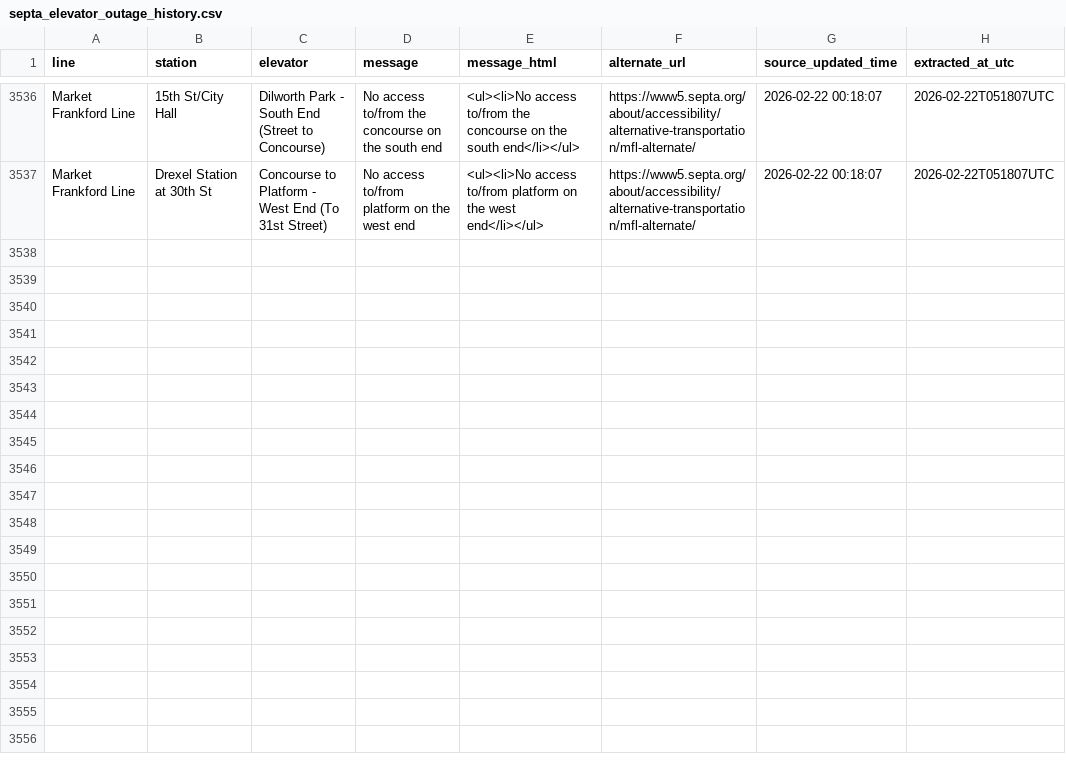
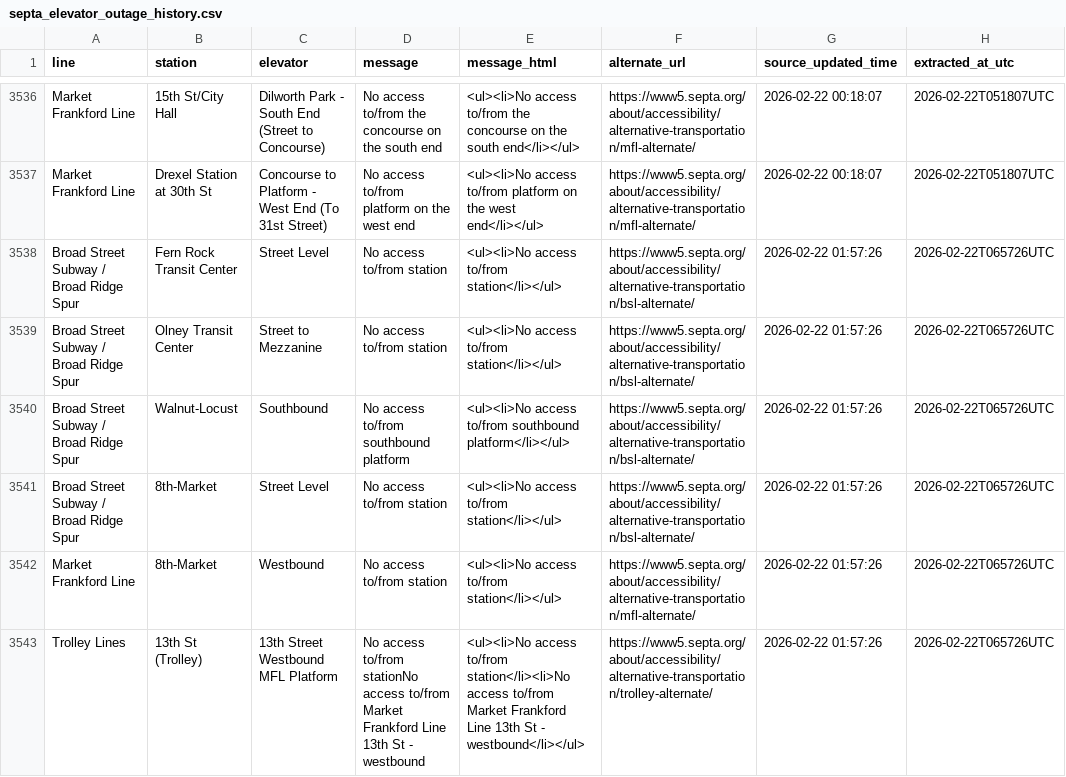
Before and after one commit to anyamemensah/data-archive, a CSV file: data/septa_elevator_outages/septa_elevator_outage_history.csv, drawn as a sheet; only a part is shown, gaps mark what is left out; the diff covers the shown part only; the diff names each change by its address in the sheet, - before the commit and + after, or states it on an @@ line.

```diff
--- a/data/septa_elevator_outages/septa_elevator_outage_history.csv
+++ b/data/septa_elevator_outages/septa_elevator_outage_history.csv
+row 3538: Broad Street Subway / Broad Ridge Spur | Fern Rock Transit Center | Street Level | No access to/from station | <ul><li>No access to/from station</li></ul> | https://www5.septa.org/about/accessibility/alternative-transportation/bsl-alternate/ | 2026-02-22 01:57:26 | 2026-02-22T065726UTC
+row 3539: Broad Street Subway / Broad Ridge Spur | Olney Transit Center | Street to Mezzanine | No access to/from station | <ul><li>No access to/from station</li></ul> | https://www5.septa.org/about/accessibility/alternative-transportation/bsl-alternate/ | 2026-02-22 01:57:26 | 2026-02-22T065726UTC
+row 3540: Broad Street Subway / Broad Ridge Spur | Walnut-Locust | Southbound | No access to/from southbound platform | <ul><li>No access to/from southbound platform</li></ul> | https://www5.septa.org/about/accessibility/alternative-transportation/bsl-alternate/ | 2026-02-22 01:57:26 | 2026-02-22T065726UTC
+row 3541: Broad Street Subway / Broad Ridge Spur | 8th-Market | Street Level | No access to/from station | <ul><li>No access to/from station</li></ul> | https://www5.septa.org/about/accessibility/alternative-transportation/bsl-alternate/ | 2026-02-22 01:57:26 | 2026-02-22T065726UTC
+row 3542: Market Frankford Line | 8th-Market | Westbound | No access to/from station | <ul><li>No access to/from station</li></ul> | https://www5.septa.org/about/accessibility/alternative-transportation/mfl-alternate/ | 2026-02-22 01:57:26 | 2026-02-22T065726UTC
+row 3543: Trolley Lines | 13th St (Trolley) | 13th Street Westbound MFL Platform | No access to/from stationNo access to/from Market Frankford Line 13th St - westbound | <ul><li>No access to/from station</li><li>No access to/from Market Frankford Line 13th St - westbound</li></ul> | https://www5.septa.org/about/accessibility/alternative-transportation/trolley-alternate/ | 2026-02-22 01:57:26 | 2026-02-22T065726UTC
```
Also changed, not shown: 6 added rows elsewhere in this file.
